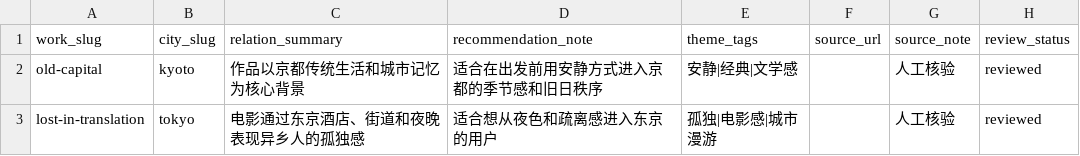
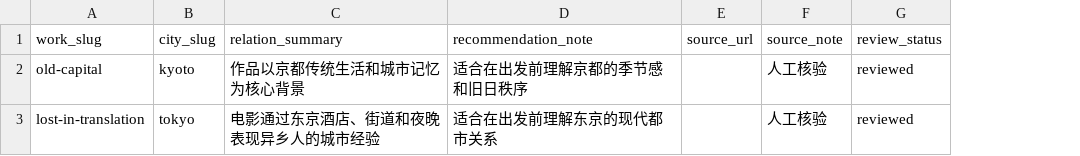
Before and after one commit to zhsngfei/git-test, a CSV file: weizhi-app/content/templates/work_city_relations.csv, drawn as a sheet; the diff names each change by its address in the sheet, - before the commit and + after, or states it on an @@ line.

```diff
--- a/weizhi-app/content/templates/work_city_relations.csv
+++ b/weizhi-app/content/templates/work_city_relations.csv
-column E (theme_tags), rows 2-3: 安静|经典|文学感 | 孤独|电影感|城市漫游
-D2 (recommendation_note): 适合在出发前用安静方式进入京都的季节感和旧日秩序
+D2 (recommendation_note): 适合在出发前理解京都的季节感和旧日秩序
-C3 (relation_summary): 电影通过东京酒店、街道和夜晚表现异乡人的孤独感
+C3 (relation_summary): 电影通过东京酒店、街道和夜晚表现异乡人的城市经验
-D3 (recommendation_note): 适合想从夜色和疏离感进入东京的用户
+D3 (recommendation_note): 适合在出发前理解东京的现代都市关系
```
Also changed, not shown: weizhi-app/content/templates/cities.csv, weizhi-app/content/templates/places.csv, 10 other files.
